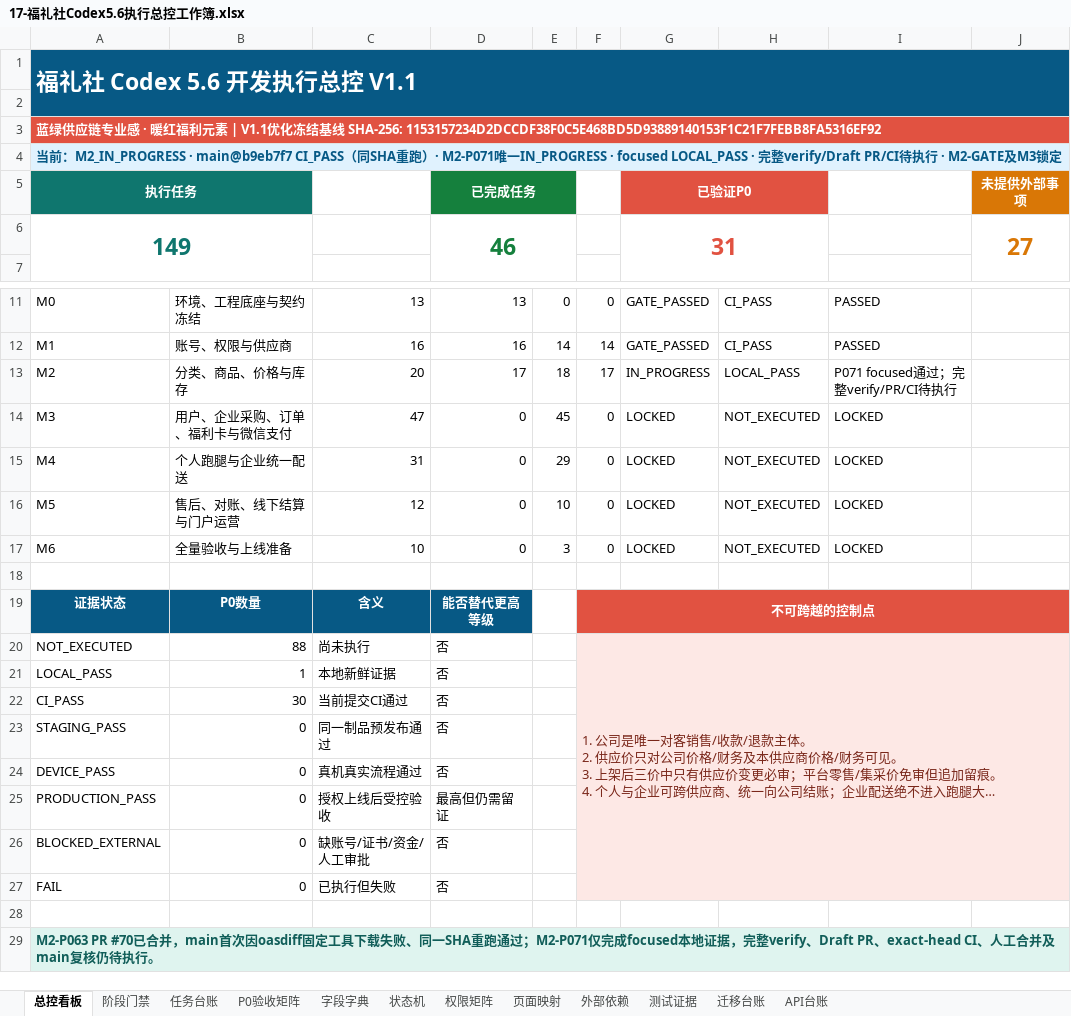
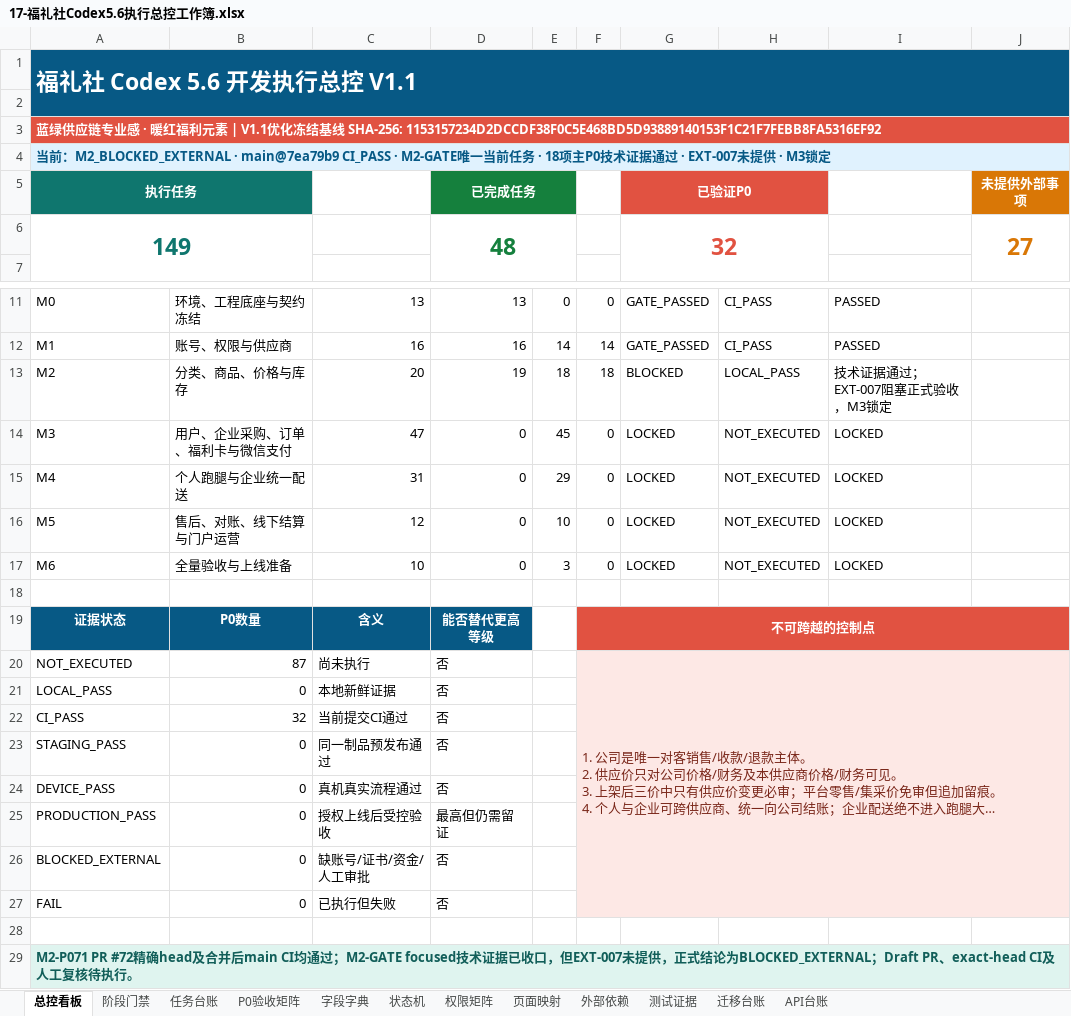
Before and after one commit to EasyStep-lee/flt1, an Excel workbook: 福礼社Codex5.6开发执行包V1.1/17-福礼社Codex5.6执行总控工作簿.xlsx, sheet 总控看板, drawn as a sheet; only a part is shown, gaps mark what is left out; long unchanged cells end in …; values as stored, in another font and other column widths than the file's, no borders; conditional formats not drawn; the diff names each change by its address in the sheet, - before the commit and + after, or states it on an @@ line.

Commit message:
docs(m2): record blocked stage gate

```diff
--- a/福礼社Codex5.6开发执行包V1.1/17-福礼社Codex5.6执行总控工作簿.xlsx (sheet 总控看板)
+++ b/福礼社Codex5.6开发执行包V1.1/17-福礼社Codex5.6执行总控工作簿.xlsx (sheet 总控看板)
-A4: …前：M2_IN_PROGRESS · main@b9eb7f7 CI_PASS（同SHA重跑）· M2-P071唯一IN_PROGRESS · focused LOCAL_PASS · 完整verify/Draft PR/CI待执行 · M2-GATE及M3锁…
+A4: …前：M2_BLOCKED_EXTERNAL · main@7ea79b9 CI_PASS · M2-GATE唯一当前任务 · 18项主P0技术证据通过 · EXT-007未提供 · M3锁…
-D6: 46
+D6: 48
-G6: 31
+G6: 32
-D13: 17
+D13: 19
-F13: 17
+F13: 18
-G13: IN_PROGRESS
+G13: BLOCKED
-I13: P071 focused通过；完整verify/PR/CI待执行
+I13: 技术证据通过；EXT-007阻塞正式验收，M3锁定
-B20: 88
+B20: 87
-B21: 1
+B21: 0
-B22: 30
+B22: 32
-A29: M2-P063 PR #70已合并，main首次因oasdiff固定工具下载失败、同一SHA重跑通过；M2-P071仅完成focused本地证据，完整verify、Draft PR、exact-head CI、人工合并及main复核仍待执行。
+A29: M2-P071 PR #72精确head及合并后main CI均通过；M2-GATE focused技术证据已收口，但EXT-007未提供，正式结论为BLOCKED_EXTERNAL；Draft PR、exact-head CI及人工复核待执行。
```
Also changed, not shown: sheet 测试证据, sheet 任务台账, sheet P0验收矩阵, sheet 阶段门禁, 10 other files.
